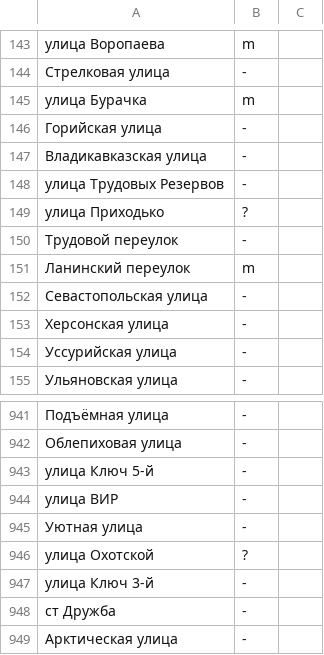
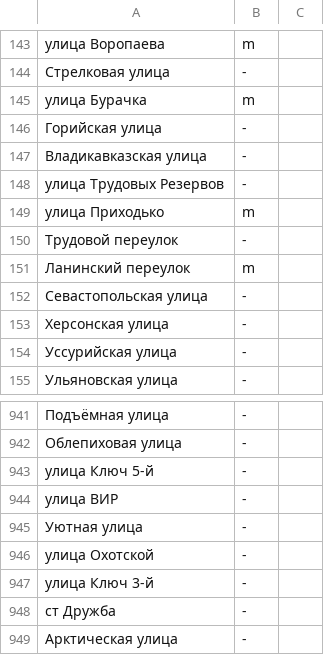
Before and after one commit to skirienko/vvmap, a CSV file: streets_genders.csv, drawn as a sheet; only a part is shown, gaps mark what is left out; the diff names each change by its address in the sheet, - before the commit and + after, or states it on an @@ line.

Commit message:
data update

```diff
--- a/streets_genders.csv
+++ b/streets_genders.csv
-B149: ?
+B149: m
-B946: ?
+B946: -
```
